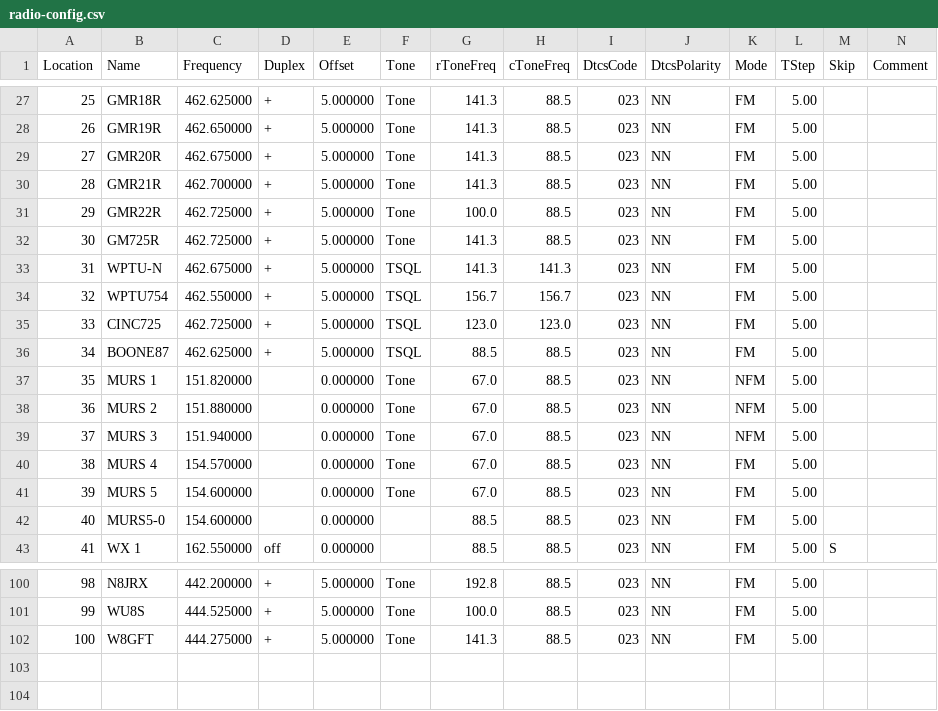
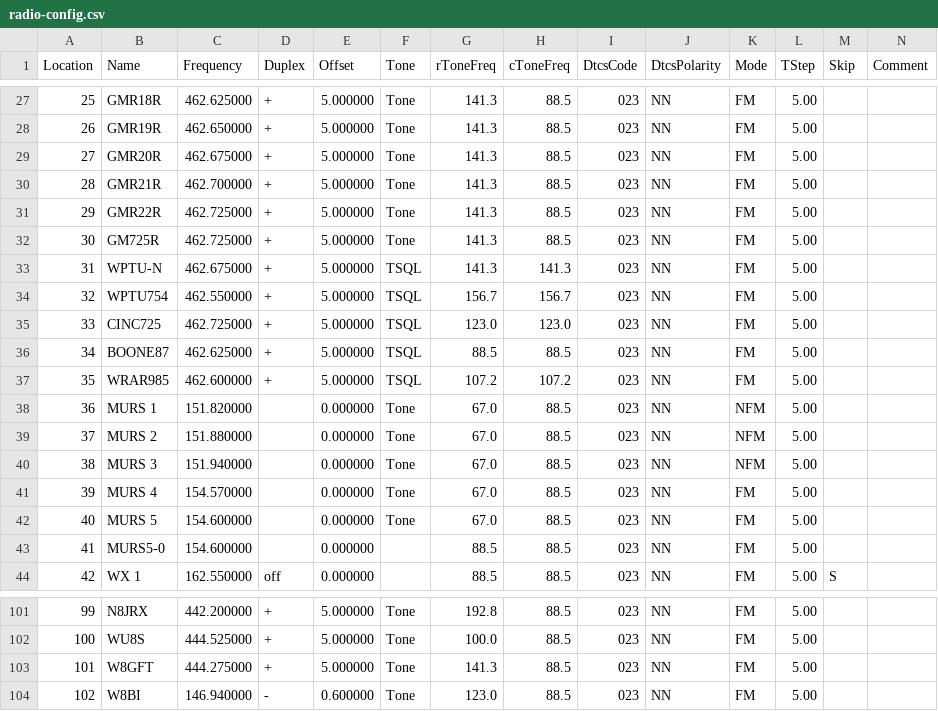
Before and after one commit to xjosh/radioconfig, a CSV file: radio-config.csv, drawn as a sheet; only a part is shown, gaps mark what is left out; addresses are those after the commit; rows hold the shown columns only; the diff names each change by its address in the sheet, - before the commit and + after, or states it on an @@ line.

Commit message:
Add WRAR985

```diff
--- a/radio-config.csv
+++ b/radio-config.csv
-G31 (rToneFreq): 100.0
+G31 (rToneFreq): 141.3
+row 37: 35 | WRAR985 | 462.600000 | + | 5.000000 | TSQL | 107.2 | 107.2 | 023 | NN | FM | 5.00
@@ column A (Location) renumbered between rows 38 and 103 @@
+row 104: 102 | W8BI | 146.940000 | - | 0.600000 | Tone | 123.0 | 88.5 | 023 | NN | FM | 5.00
```
